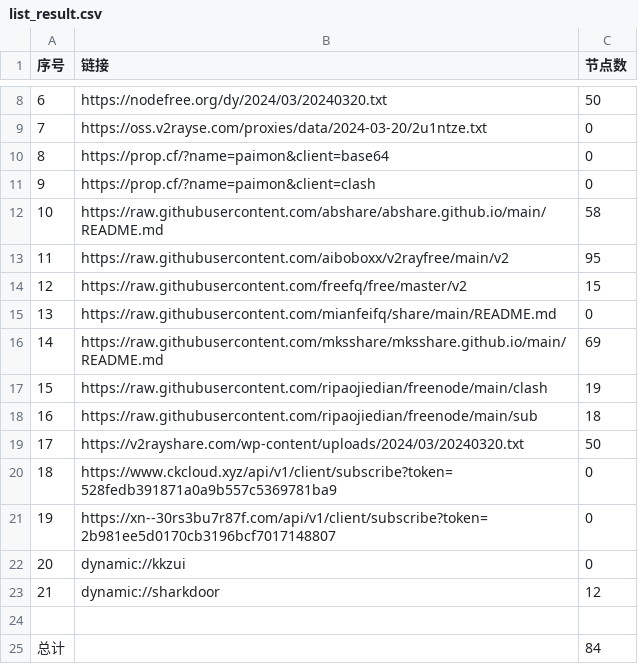
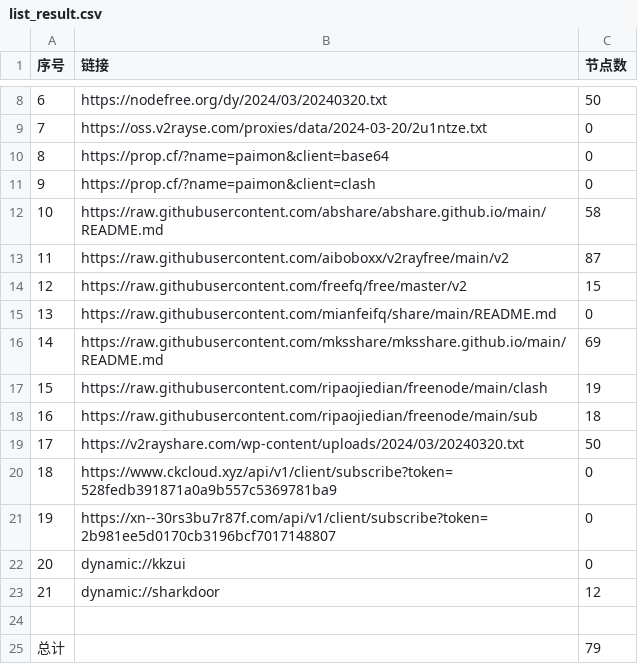
Before and after one commit to yong739/AutoMergePublicNodes, a CSV file: list_result.csv, drawn as a sheet; only a part is shown, gaps mark what is left out.

```diff
--- a/list_result.csv
+++ b/list_result.csv
@@ -12,3 +12,3 @@
 10,https://raw.githubusercontent.com/abshare/abshare.github.io/main/README.md,58
-11,https://raw.githubusercontent.com/aiboboxx/v2rayfree/main/v2,95
+11,https://raw.githubusercontent.com/aiboboxx/v2rayfree/main/v2,87
 12,https://raw.githubusercontent.com/freefq/free/master/v2,15
@@ -24,2 +24,2 @@
 
-总计,,84
+总计,,79
```
Also changed, not shown: 5 other files.
